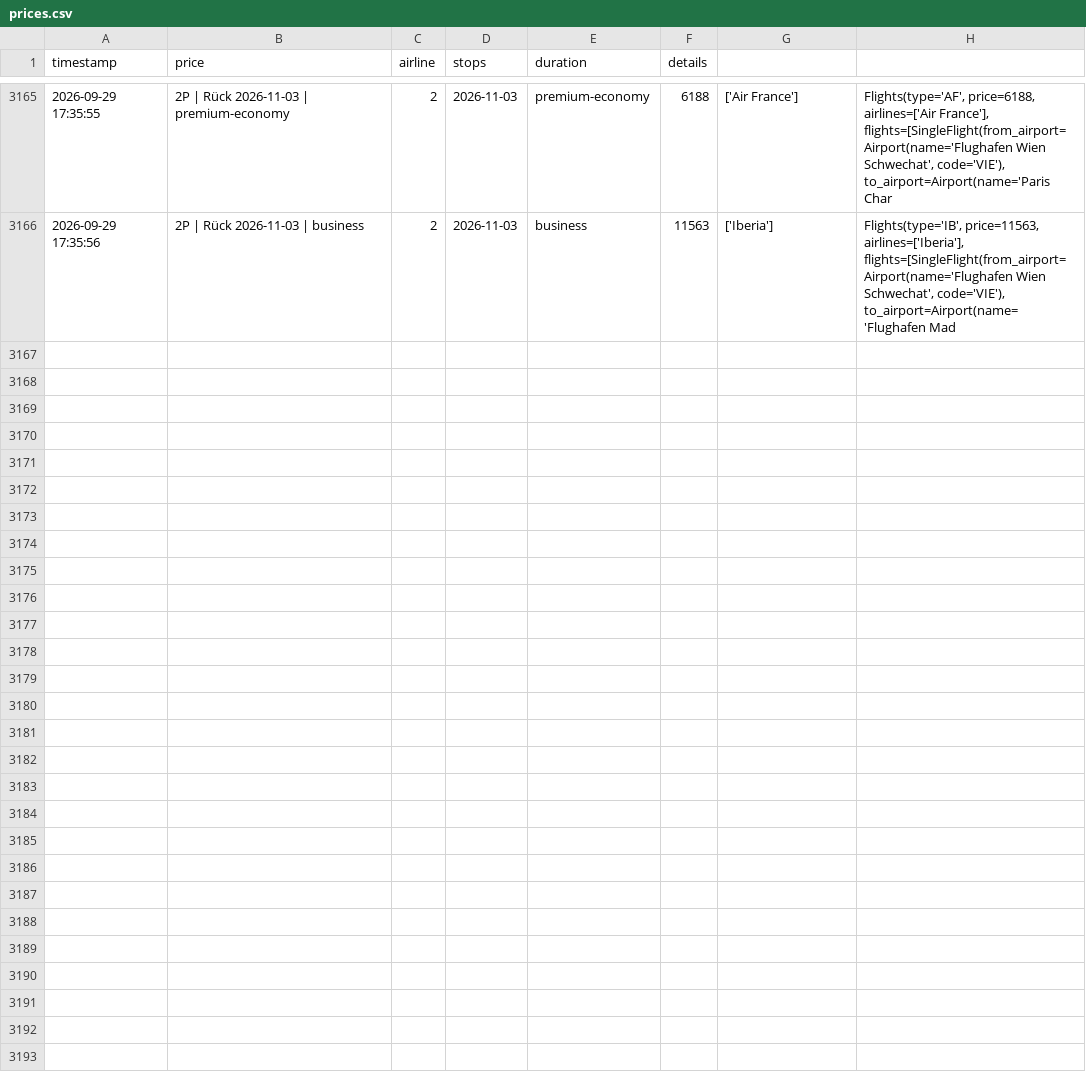
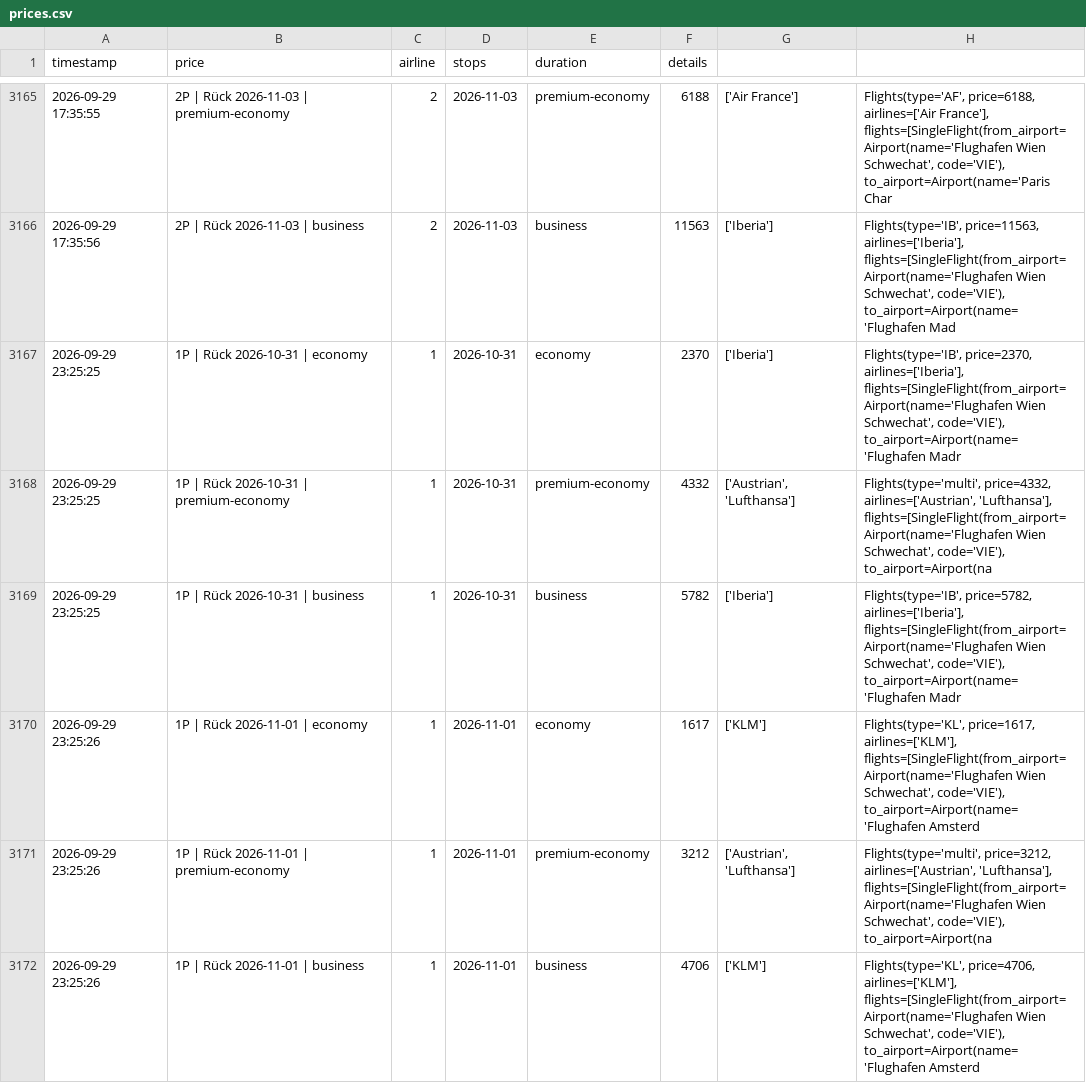
Before and after one commit to rauchenp/Vie-Rio-tracker, a CSV file: prices.csv, drawn as a sheet; only a part is shown, gaps mark what is left out; the diff covers the shown part only.

```diff
--- a/prices.csv
+++ b/prices.csv
@@ -3166 +3166,7 @@ timestamp,price,airline,stops,duration,details
 2026-09-29 17:35:56,2P | Rück 2026-11-03 | business,2,2026-11-03,business,11563,['Iberia'],"Flights(type='IB', price=11563, airlines=['Iberia'], flights=[SingleFlight(from_airport=Airport(name='Flughafen Wien Schwechat', code='VIE'), to_airport=Airport(name='Flughafen Mad"
+2026-09-29 23:25:25,1P | Rück 2026-10-31 | economy,1,2026-10-31,economy,2370,['Iberia'],"Flights(type='IB', price=2370, airlines=['Iberia'], flights=[SingleFlight(from_airport=Airport(name='Flughafen Wien Schwechat', code='VIE'), to_airport=Airport(name='Flughafen Madr"
+2026-09-29 23:25:25,1P | Rück 2026-10-31 | premium-economy,1,2026-10-31,premium-economy,4332,"['Austrian', 'Lufthansa']","Flights(type='multi', price=4332, airlines=['Austrian', 'Lufthansa'], flights=[SingleFlight(from_airport=Airport(name='Flughafen Wien Schwechat', code='VIE'), to_airport=Airport(na"
+2026-09-29 23:25:25,1P | Rück 2026-10-31 | business,1,2026-10-31,business,5782,['Iberia'],"Flights(type='IB', price=5782, airlines=['Iberia'], flights=[SingleFlight(from_airport=Airport(name='Flughafen Wien Schwechat', code='VIE'), to_airport=Airport(name='Flughafen Madr"
+2026-09-29 23:25:26,1P | Rück 2026-11-01 | economy,1,2026-11-01,economy,1617,['KLM'],"Flights(type='KL', price=1617, airlines=['KLM'], flights=[SingleFlight(from_airport=Airport(name='Flughafen Wien Schwechat', code='VIE'), to_airport=Airport(name='Flughafen Amsterd"
+2026-09-29 23:25:26,1P | Rück 2026-11-01 | premium-economy,1,2026-11-01,premium-economy,3212,"['Austrian', 'Lufthansa']","Flights(type='multi', price=3212, airlines=['Austrian', 'Lufthansa'], flights=[SingleFlight(from_airport=Airport(name='Flughafen Wien Schwechat', code='VIE'), to_airport=Airport(na"
+2026-09-29 23:25:26,1P | Rück 2026-11-01 | business,1,2026-11-01,business,4706,['KLM'],"Flights(type='KL', price=4706, airlines=['KLM'], flights=[SingleFlight(from_airport=Airport(name='Flughafen Wien Schwechat', code='VIE'), to_airport=Airport(name='Flughafen Amsterd"
```
Also changed, not shown: 6 added rows elsewhere in this file.
